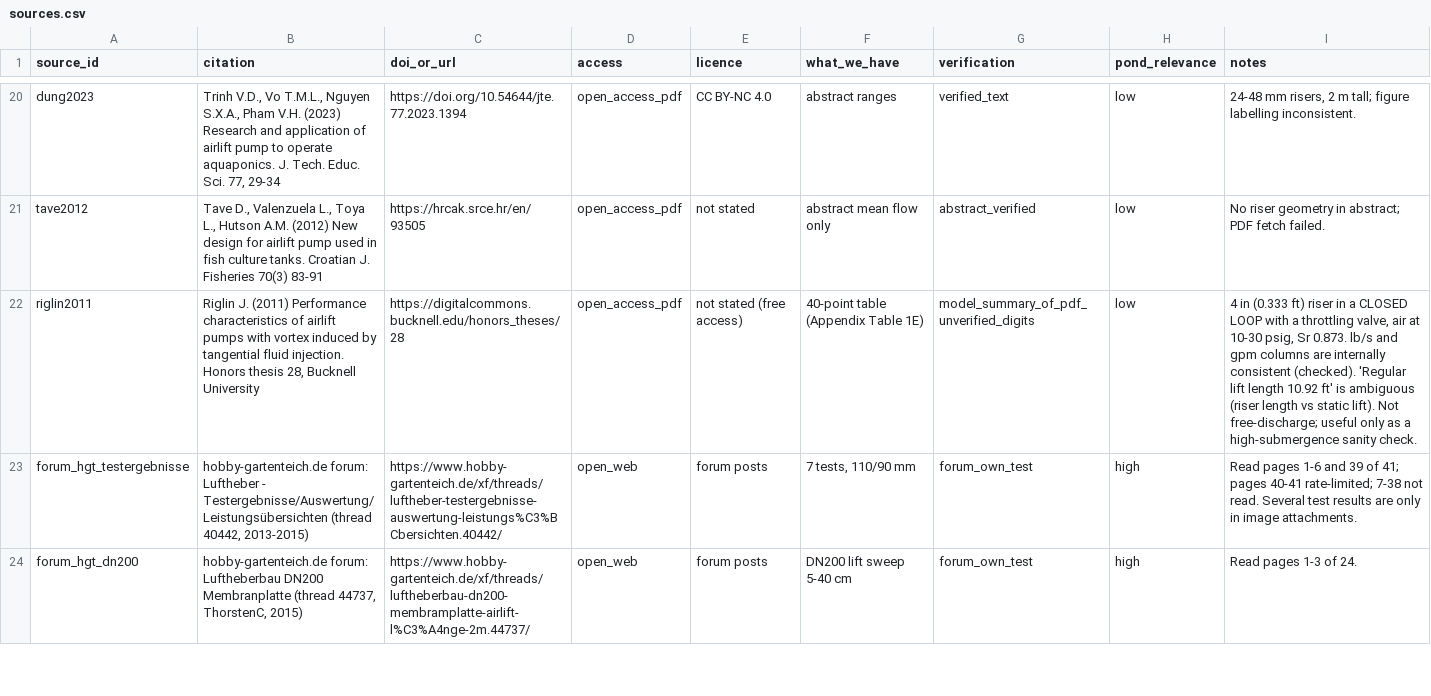
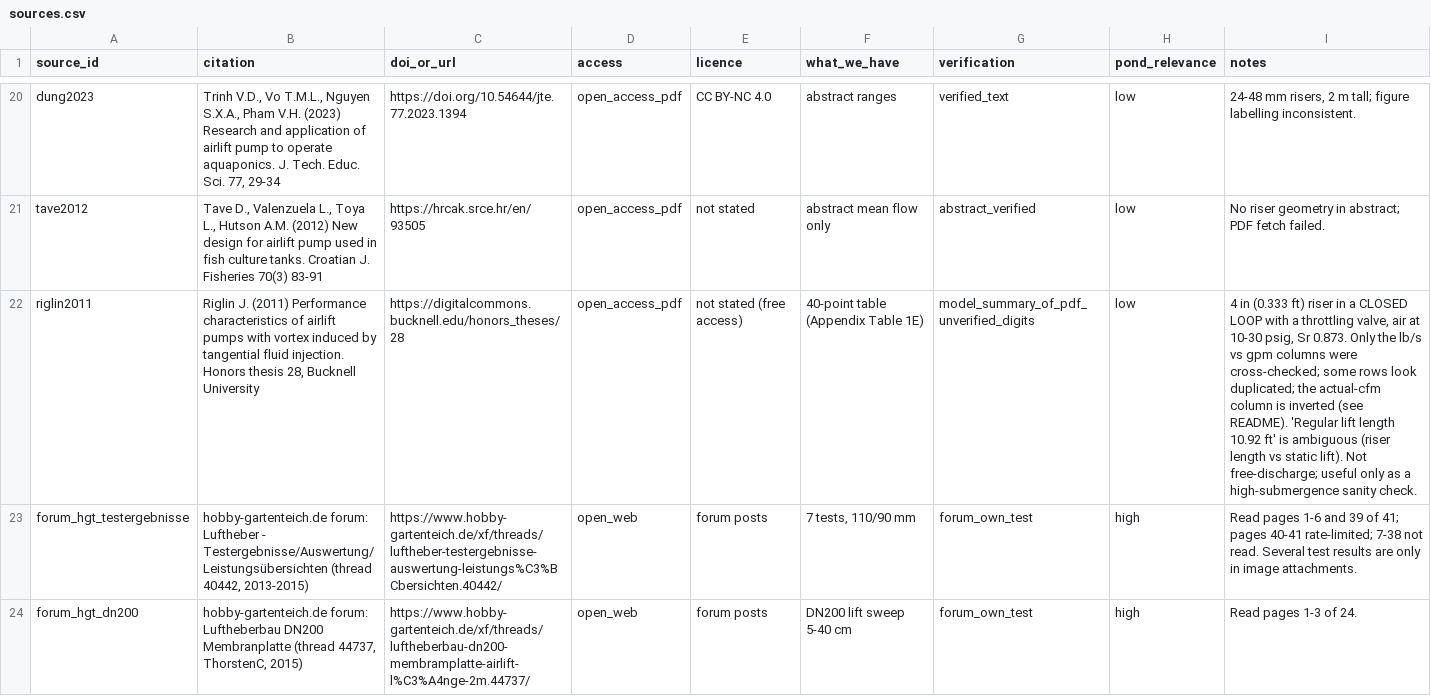
Before and after one commit to mike2906/pond-filter-sim, a CSV file: packages/engine/validation/airlift/sources.csv, drawn as a sheet; only a part is shown, gaps mark what is left out; the diff covers the shown part only; the diff names each change by its address in the sheet, - before the commit and + after, or states it on an @@ line.

```diff
--- a/packages/engine/validation/airlift/sources.csv
+++ b/packages/engine/validation/airlift/sources.csv
-I22 (notes): …Sr 0.873. lb/s and gpm columns are internally consistent (checked). 'Regular lift…
+I22 (notes): …Sr 0.873. Only the lb/s vs gpm columns were cross-checked; some rows look duplicated; the actual-cfm column is inverted (see README). 'Regular lift…
```
Also changed, not shown: 1 edited cell elsewhere in this file, packages/engine/validation/airlift/data/forum_hobbyist_tests.csv, packages/engine/validation/airlift/data/gephardt2009_laccei_table2.csv, 4 other files.
